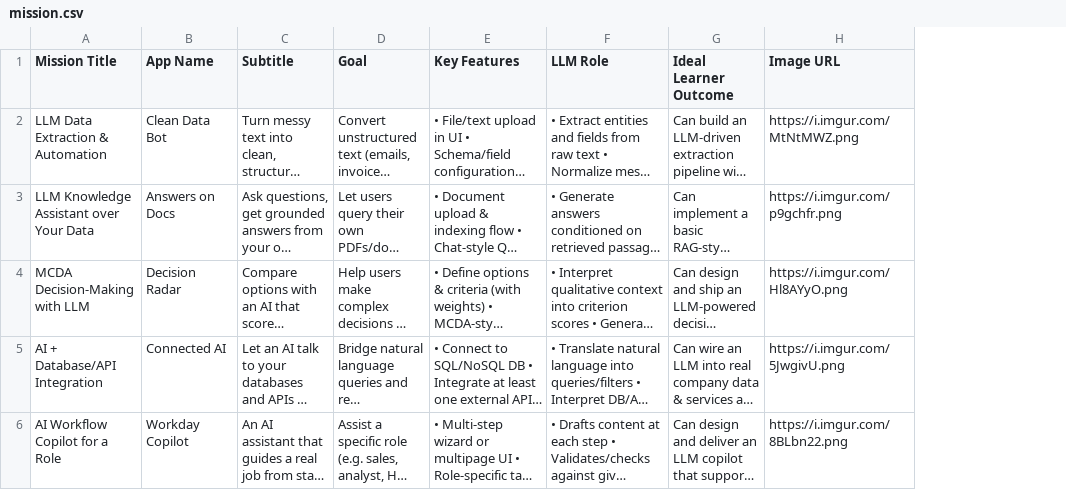
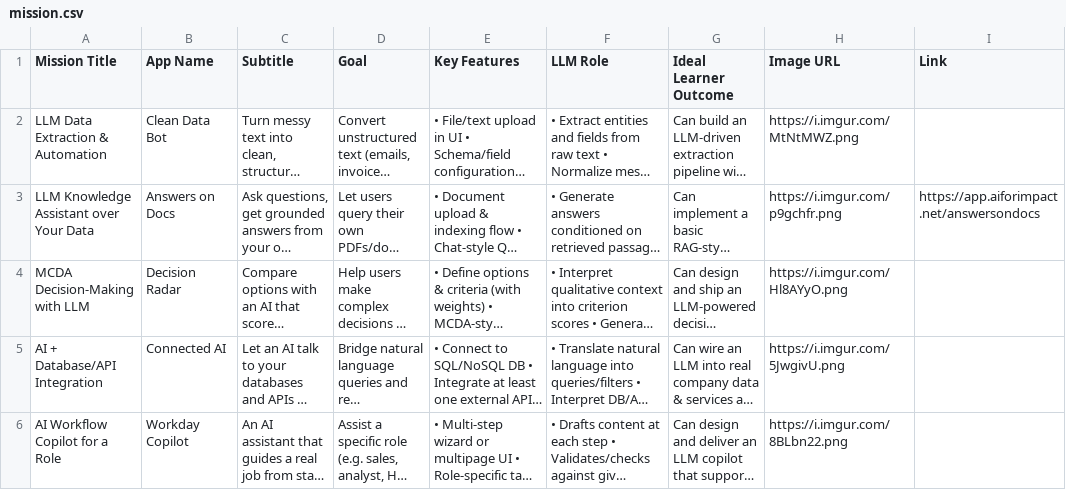
Before and after one commit to AIforimpact22/mainaiforimpact, a CSV file: data/mission.csv, drawn as a sheet; long unchanged cells end in …; the diff names each change by its address in the sheet, - before the commit and + after, or states it on an @@ line.

Commit message:
Add link for Answers on Docs mission

```diff
--- a/data/mission.csv
+++ b/data/mission.csv
+column I (Link), row 3: https://app.aiforimpact.net/answersondocs
```
Also changed, not shown: 2 other files.
